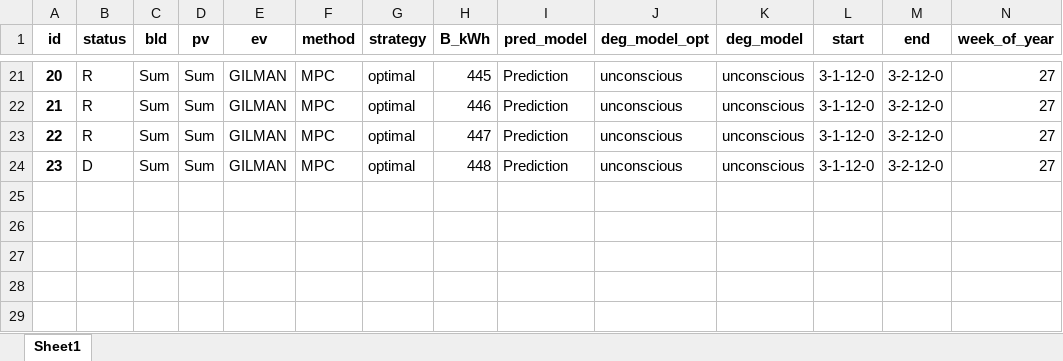
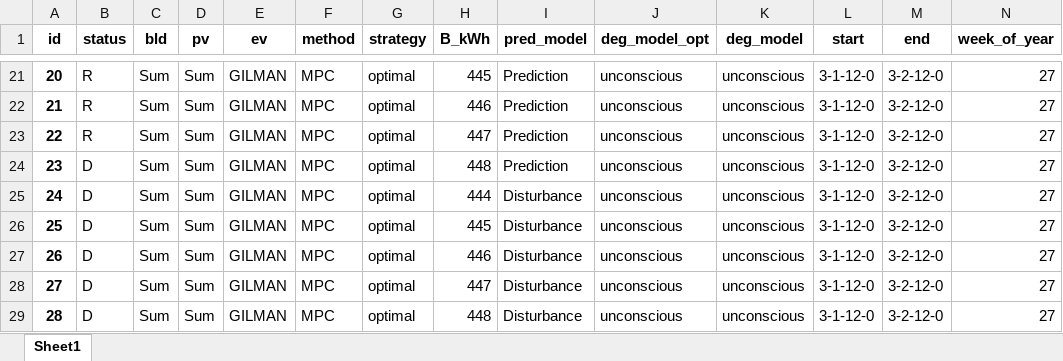
Before and after one commit to AarenLee07/Microgrid-Optimizer, an Excel workbook: output/experiments/Aug2023_debug/debug.xlsx, sheet Sheet1, drawn as a sheet; only a part is shown, gaps mark what is left out; values as stored, in another font and other column widths than the file's, no borders; rows hold the shown columns only; the diff names each change by its address in the sheet, - before the commit and + after, or states it on an @@ line.

```diff
--- a/output/experiments/Aug2023_debug/debug.xlsx (sheet Sheet1)
+++ b/output/experiments/Aug2023_debug/debug.xlsx (sheet Sheet1)
+row 25: 24 | D | Sum | Sum | GILMAN | MPC | optimal | 444 | Disturbance | unconscious | unconscious | 3-1-12-0 | 3-2-12-0 | 27
+row 26: 25 | D | Sum | Sum | GILMAN | MPC | optimal | 445 | Disturbance | unconscious | unconscious | 3-1-12-0 | 3-2-12-0 | 27
+row 27: 26 | D | Sum | Sum | GILMAN | MPC | optimal | 446 | Disturbance | unconscious | unconscious | 3-1-12-0 | 3-2-12-0 | 27
+row 28: 27 | D | Sum | Sum | GILMAN | MPC | optimal | 447 | Disturbance | unconscious | unconscious | 3-1-12-0 | 3-2-12-0 | 27
+row 29: 28 | D | Sum | Sum | GILMAN | MPC | optimal | 448 | Disturbance | unconscious | unconscious | 3-1-12-0 | 3-2-12-0 | 27
```
Also changed, not shown: output/experiments/Aug2023_2/LOG-MPC-MSC-6h-bat-Apr-Jun.xlsx, 15 other files.
